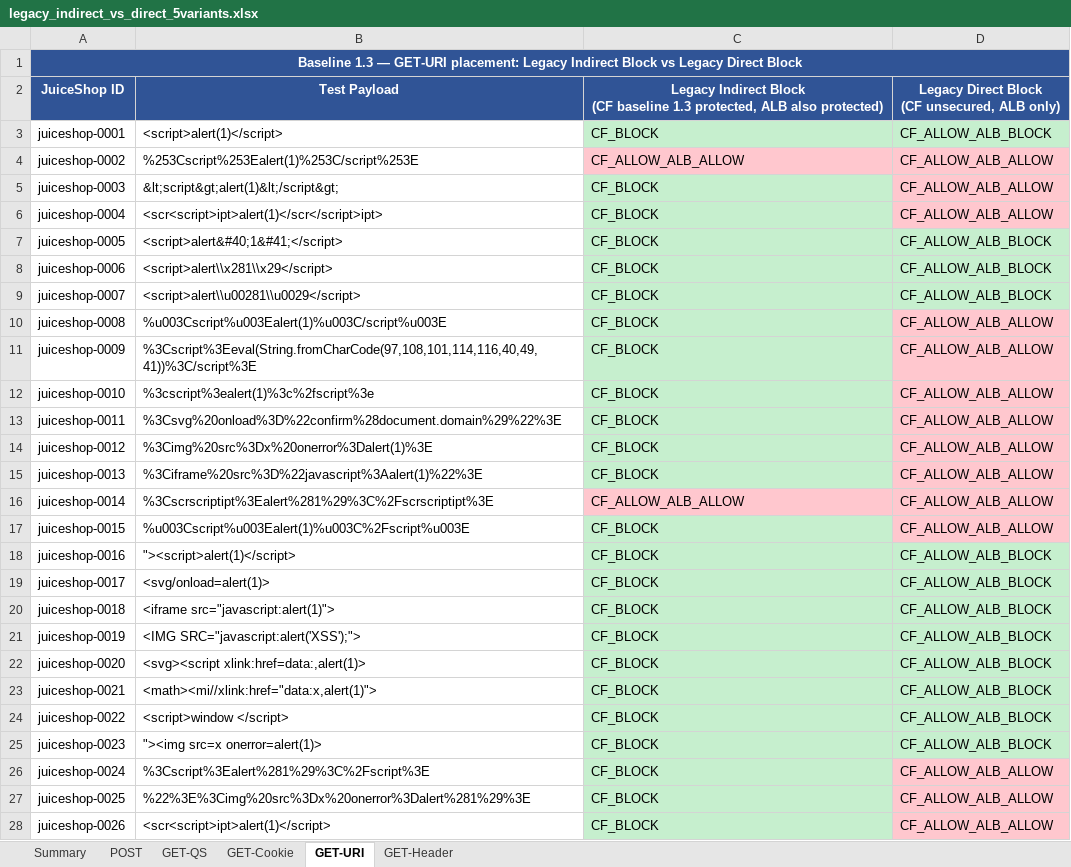
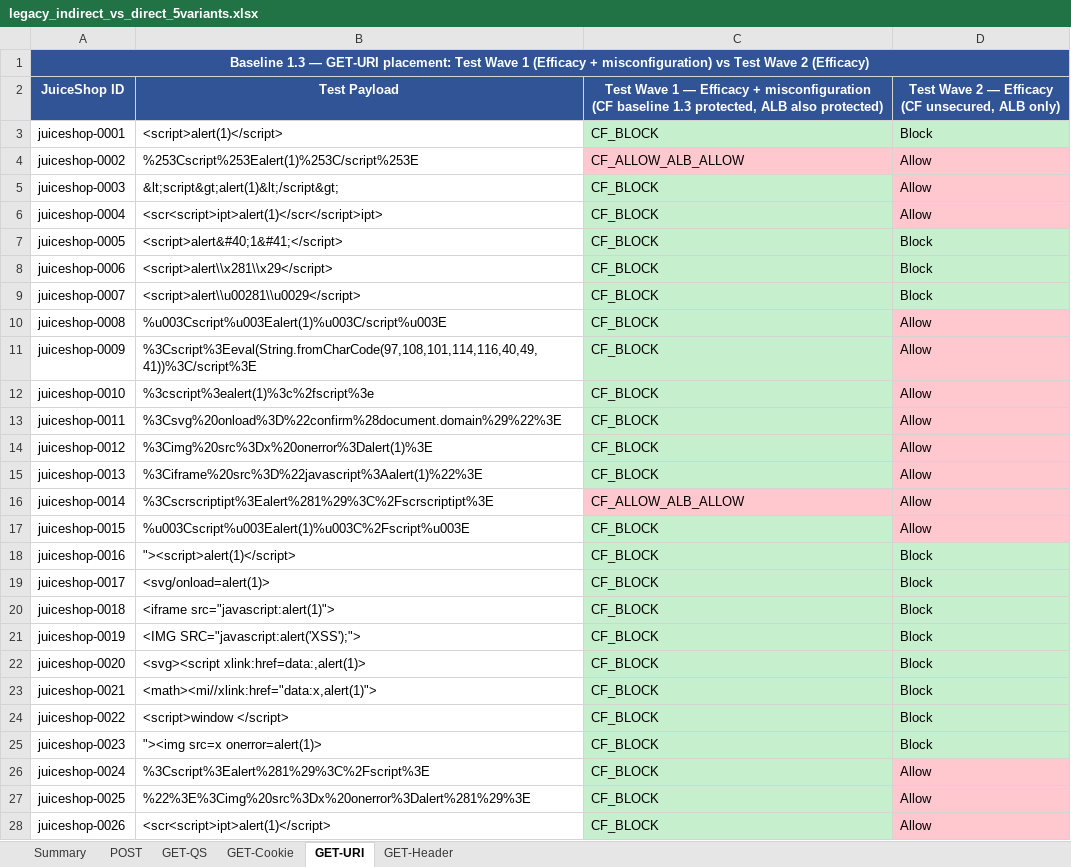
Before and after one commit to srikantharun/configure-crud-lambda, an Excel workbook: backup_tf_files/ml-training/output/legacy_indirect_vs_direct_5variants.xlsx, sheet GET-URI, drawn as a sheet; only a part is shown; values as stored, in another font and other column widths than the file's, no borders; ↵ is a line break in a cell; the diff covers the shown part only; the diff names each change by its address in the sheet, - before the commit and + after, or states it on an @@ line.

```diff
--- a/backup_tf_files/ml-training/output/legacy_indirect_vs_direct_5variants.xlsx (sheet GET-URI)
+++ b/backup_tf_files/ml-training/output/legacy_indirect_vs_direct_5variants.xlsx (sheet GET-URI)
-A1: …GET-URI placement: Legacy Indirect Block vs Legacy Direct Block
+A1: …GET-URI placement: Test Wave 1 (Efficacy + misconfiguration) vs Test Wave 2 (Efficacy)
-C2: Legacy Indirect Block ↵ (CF baseline…
+C2: Test Wave 1 — Efficacy + misconfiguration ↵ (CF baseline…
-D2: Legacy Direct Block ↵ (CF unsecured,…
+D2: Test Wave 2 — Efficacy ↵ (CF unsecured,…
-D3: CF_ALLOW_ALB_BLOCK
+D3: Block
-D4:D6: CF_ALLOW_ALB_ALLOW
+D4:D6: Allow
-D7:D9: CF_ALLOW_ALB_BLOCK
+D7:D9: Block
-D10:D17: CF_ALLOW_ALB_ALLOW
+D10:D17: Allow
-D18:D25: CF_ALLOW_ALB_BLOCK
+D18:D25: Block
-D26:D28: CF_ALLOW_ALB_ALLOW
+D26:D28: Allow
```
Also changed, not shown: 318 edited cells elsewhere in this sheet, sheet POST, sheet GET-QS, sheet GET-Header, sheet GET-Cookie.
